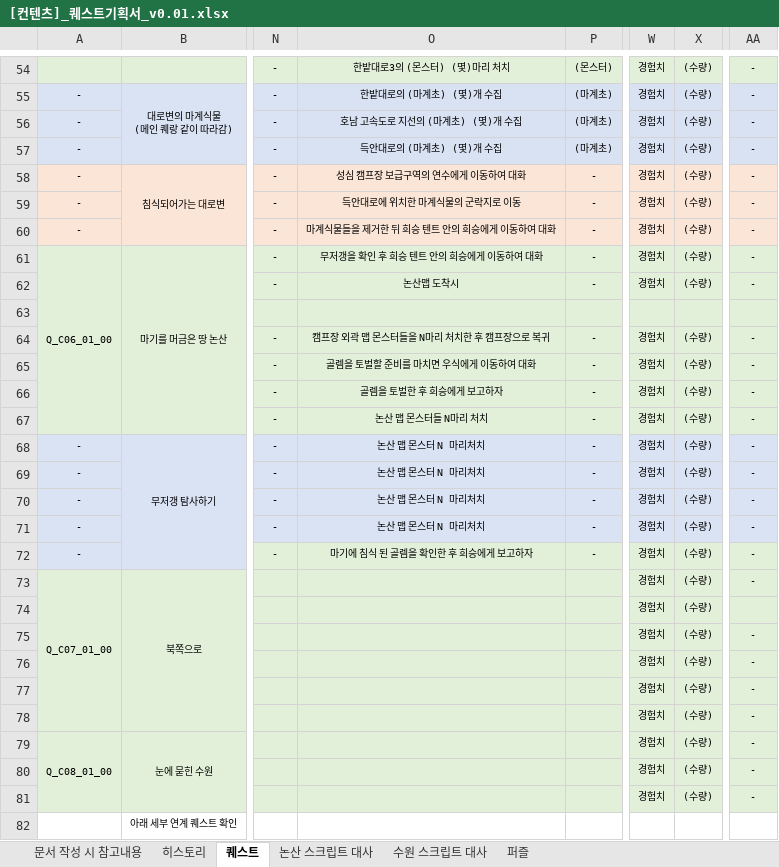
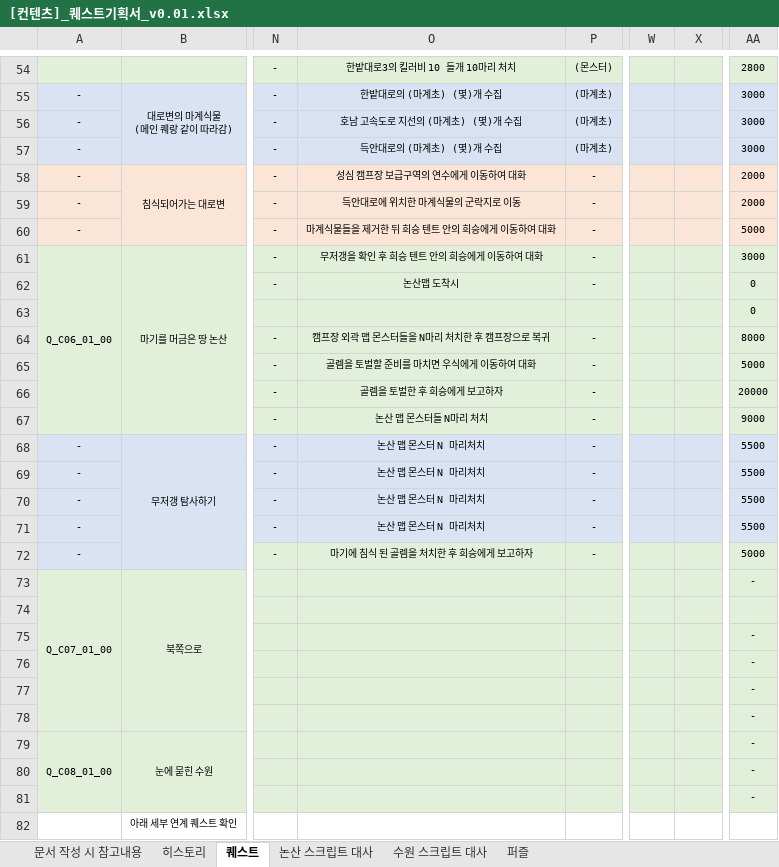
Before and after one commit to YDGYDGYDG/Yaho, an Excel workbook: 00_서류 제출/[컨텐츠]_퀘스트기획서_v0.01.xlsx, sheet 퀘스트, drawn as a sheet; only a part is shown, gaps mark what is left out; values as stored, in another font and other column widths than the file's, no borders; the diff covers the shown part only; the diff names each change by its address in the sheet, - before the commit and + after, or states it on an @@ line.

```diff
--- a/00_서류 제출/[컨텐츠]_퀘스트기획서_v0.01.xlsx (sheet 퀘스트)
+++ b/00_서류 제출/[컨텐츠]_퀘스트기획서_v0.01.xlsx (sheet 퀘스트)
-O54: 한밭대로3의 (몬스터) (몇)마리 처치
+O54: 한밭대로3의 킬러비 10 들개 10마리 처치
-W54:W62: 경험치
+W54:W62: (empty)
-X54:X62: (수량)
+X54:X62: (empty)
-AA54: -
+AA54: 2800
-AA55:AA57: -
+AA55:AA57: 3000
-AA58:AA59: -
+AA58:AA59: 2000
-AA60: -
+AA60: 5000
-AA61: -
+AA61: 3000
-AA62: -
+AA62: 0
-AA63: (empty)
+AA63: 0
-W64:W81: 경험치
+W64:W81: (empty)
-X64:X81: (수량)
+X64:X81: (empty)
-AA64: -
+AA64: 8000
-AA65: -
+AA65: 5000
-AA66: -
+AA66: 20000
-AA67: -
+AA67: 9000
-AA68:AA71: -
+AA68:AA71: 5500
-O72: 마기에 침식 된 골렘을 확인한 후 희승에게 보고하자
+O72: 마기에 침식 된 골렘을 처치한 후 희승에게 보고하자
-AA72: -
+AA72: 5000
```
Also changed, not shown: 102 edited cells, cell formats and merged cells elsewhere in this sheet, charts or pictures.
